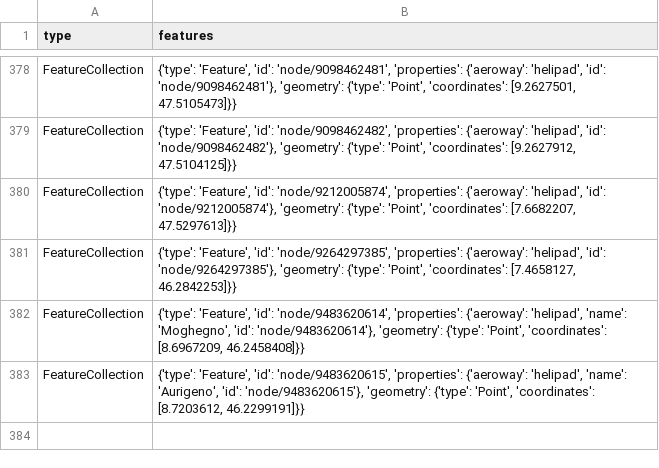
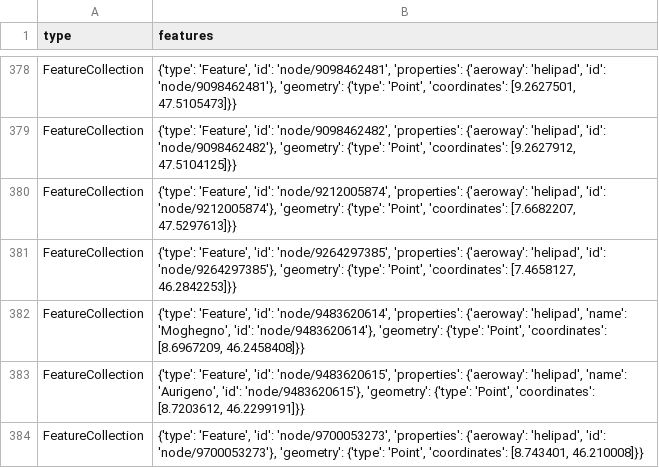
Before and after one commit to chnuessli/elz-data, a CSV file: data/csv/helipad/helipads_switzerland.csv, drawn as a sheet; only a part is shown, gaps mark what is left out; the diff names each change by its address in the sheet, - before the commit and + after, or states it on an @@ line.

```diff
--- a/data/csv/helipad/helipads_switzerland.csv
+++ b/data/csv/helipad/helipads_switzerland.csv
+row 384: FeatureCollection | {'type': 'Feature', 'id': 'node/9700053273', 'properties': {'aeroway': 'helipad', 'id': 'node/9700053273'}, 'geometry': {'type': 'Point', 'coordinates': [8.743401, 46.210008]}}
```
Also changed, not shown: data/csv/childcare/childcare_dispo_srz.csv, data/csv/childcare/childcare_kt_zh.csv, 6 other files.
